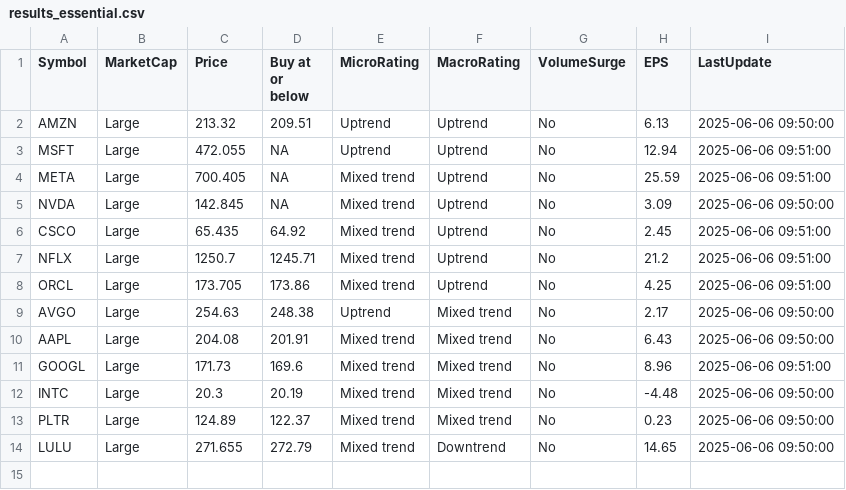
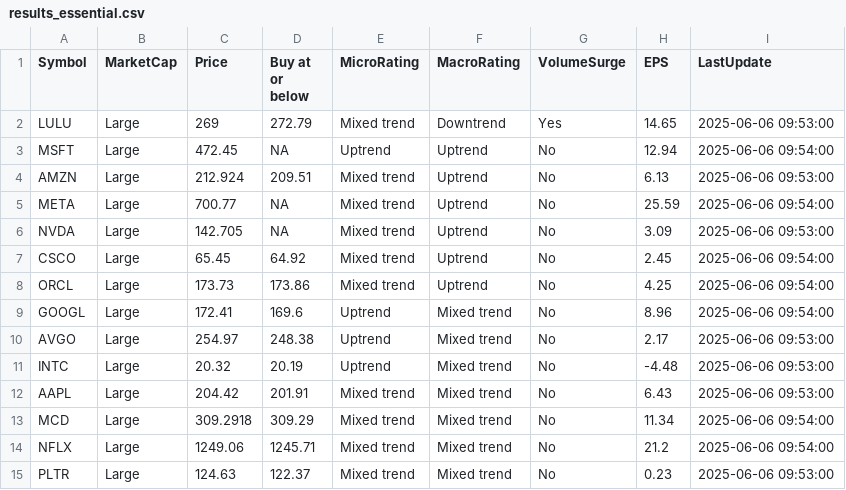
Before and after one commit to kuppal3gt/MSF, a CSV file: results_essential.csv, drawn as a sheet.

```diff
--- a/results_essential.csv
+++ b/results_essential.csv
@@ -1,14 +1,15 @@
 "Symbol","MarketCap","Price","Buy at or below","MicroRating","MacroRating","VolumeSurge","EPS","LastUpdate"
-"AMZN","Large",213.32,209.51,"Uptrend","Uptrend","No",6.13,"2025-06-06 09:50:00"
-"MSFT","Large",472.055,NA,"Uptrend","Uptrend","No",12.94,"2025-06-06 09:51:00"
-"META","Large",700.405,NA,"Mixed trend","Uptrend","No",25.59,"2025-06-06 09:51:00"
-"NVDA","Large",142.845,NA,"Mixed trend","Uptrend","No",3.09,"2025-06-06 09:50:00"
-"CSCO","Large",65.435,64.92,"Mixed trend","Uptrend","No",2.45,"2025-06-06 09:51:00"
-"NFLX","Large",1250.7,1245.71,"Mixed trend","Uptrend","No",21.2,"2025-06-06 09:51:00"
-"ORCL","Large",173.705,173.86,"Mixed trend","Uptrend","No",4.25,"2025-06-06 09:51:00"
-"AVGO","Large",254.63,248.38,"Uptrend","Mixed trend","No",2.17,"2025-06-06 09:50:00"
-"AAPL","Large",204.08,201.91,"Mixed trend","Mixed trend","No",6.43,"2025-06-06 09:50:00"
-"GOOGL","Large",171.73,169.6,"Mixed trend","Mixed trend","No",8.96,"2025-06-06 09:51:00"
-"INTC","Large",20.3,20.19,"Mixed trend","Mixed trend","No",-4.48,"2025-06-06 09:50:00"
-"PLTR","Large",124.89,122.37,"Mixed trend","Mixed trend","No",0.23,"2025-06-06 09:50:00"
-"LULU","Large",271.655,272.79,"Mixed trend","Downtrend","No",14.65,"2025-06-06 09:50:00"
+"LULU","Large",269,272.79,"Mixed trend","Downtrend","Yes",14.65,"2025-06-06 09:53:00"
+"MSFT","Large",472.45,NA,"Uptrend","Uptrend","No",12.94,"2025-06-06 09:54:00"
+"AMZN","Large",212.924,209.51,"Mixed trend","Uptrend","No",6.13,"2025-06-06 09:53:00"
+"META","Large",700.77,NA,"Mixed trend","Uptrend","No",25.59,"2025-06-06 09:54:00"
+"NVDA","Large",142.705,NA,"Mixed trend","Uptrend","No",3.09,"2025-06-06 09:53:00"
+"CSCO","Large",65.45,64.92,"Mixed trend","Uptrend","No",2.45,"2025-06-06 09:54:00"
+"ORCL","Large",173.73,173.86,"Mixed trend","Uptrend","No",4.25,"2025-06-06 09:54:00"
+"GOOGL","Large",172.41,169.6,"Uptrend","Mixed trend","No",8.96,"2025-06-06 09:54:00"
+"AVGO","Large",254.97,248.38,"Uptrend","Mixed trend","No",2.17,"2025-06-06 09:53:00"
+"INTC","Large",20.32,20.19,"Uptrend","Mixed trend","No",-4.48,"2025-06-06 09:53:00"
+"AAPL","Large",204.42,201.91,"Mixed trend","Mixed trend","No",6.43,"2025-06-06 09:53:00"
+"MCD","Large",309.2918,309.29,"Mixed trend","Mixed trend","No",11.34,"2025-06-06 09:54:00"
+"NFLX","Large",1249.06,1245.71,"Mixed trend","Mixed trend","No",21.2,"2025-06-06 09:54:00"
+"PLTR","Large",124.63,122.37,"Mixed trend","Mixed trend","No",0.23,"2025-06-06 09:53:00"
```
Also changed, not shown: results.csv, results_basic.csv, 1 other file.
